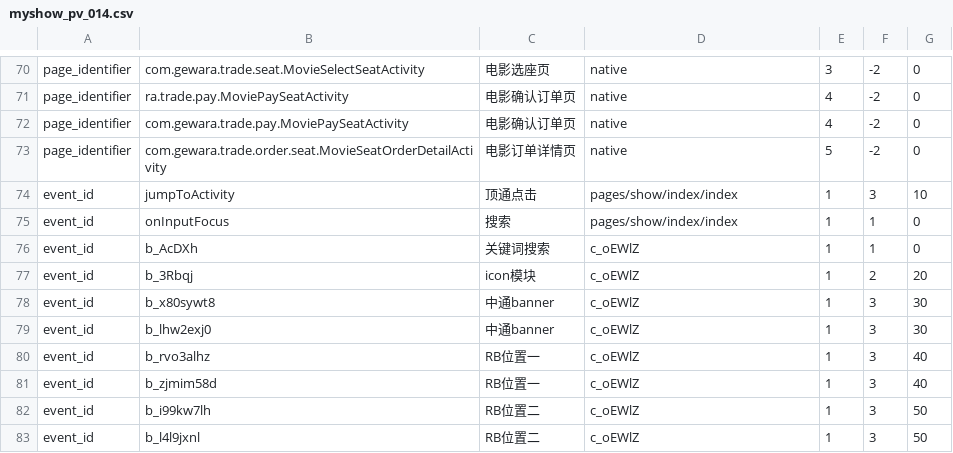
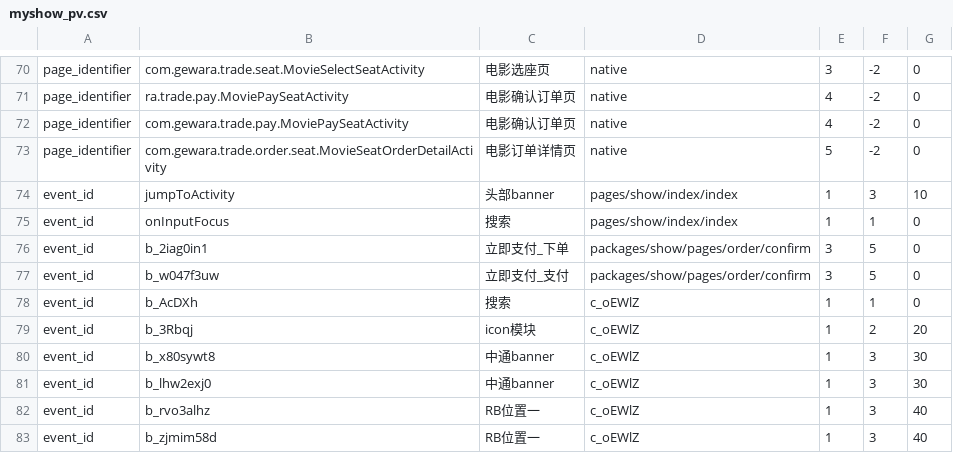
Before and after one commit to fnfly2005/omy_code, a CSV file: table/myshow_pv.csv (was table/myshow_pv_014.csv), drawn as a sheet; only a part is shown, gaps mark what is left out; the shorter side is filled out with more unchanged rows.

```diff
--- a/table/myshow_pv_014.csv
+++ b/table/myshow_pv.csv
@@ -73,5 +73,7 @@ page_identifier,com.gewara.trade.pay.MoviePaySeatActivity,电影确认订单页,
 page_identifier,com.gewara.trade.order.seat.MovieSeatOrderDetailActivity,电影订单详情页,native,5,-2,0
-event_id,jumpToActivity,顶通点击,pages/show/index/index,1,3,10
+event_id,jumpToActivity,头部banner,pages/show/index/index,1,3,10
 event_id,onInputFocus,搜索,pages/show/index/index,1,1,0
-event_id,b_AcDXh,关键词搜索,c_oEWlZ,1,1,0
+event_id,b_2iag0in1,立即支付_下单,packages/show/pages/order/confirm,3,5,0
+event_id,b_w047f3uw,立即支付_支付,packages/show/pages/order/confirm,3,5,0
+event_id,b_AcDXh,搜索,c_oEWlZ,1,1,0
 event_id,b_3Rbqj,icon模块,c_oEWlZ,1,2,20
```
Also changed, not shown: table/myshow_dictionary_s.csv, 6 other files.
